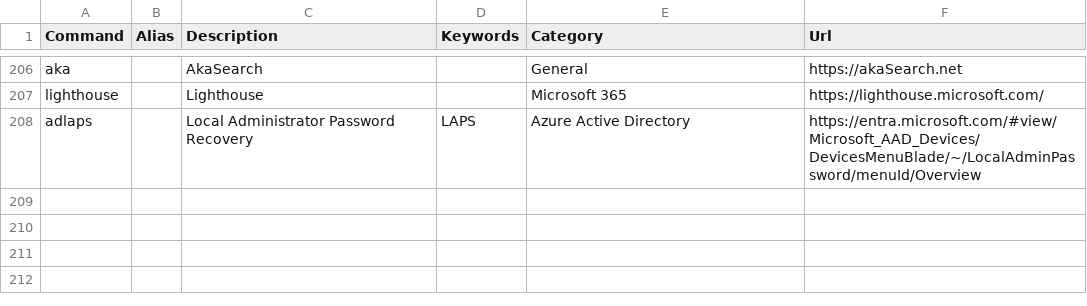
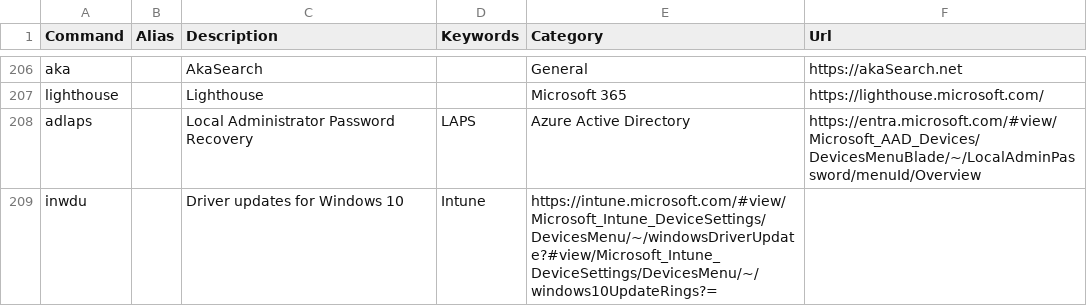
Before and after one commit to merill/cmd, a CSV file: website/config/commands.csv, drawn as a sheet; only a part is shown, gaps mark what is left out.

Commit message:
Update commands.csv
Added Intune Driver updates for Windows 10

```diff
--- a/website/config/commands.csv
+++ b/website/config/commands.csv
@@ -208 +208,2 @@ lighthouse,,Lighthouse,,Microsoft 365,https://lighthouse.microsoft.com/
 adlaps,,Local Administrator Password Recovery,LAPS,Azure Active Directory,https://entra.microsoft.com/#view/Microsoft_AAD_Devices/DevicesMenuBlade/~/LocalAdminPassword/menuId/Overview
+inwdu,,Driver updates for Windows 10,Intune,https://intune.microsoft.com/#view/Microsoft_Intune_DeviceSettings/DevicesMenu/~/windowsDriverUpdate?#view/Microsoft_Intune_DeviceSettings/DevicesMenu/~/windows10UpdateRings?=
```
